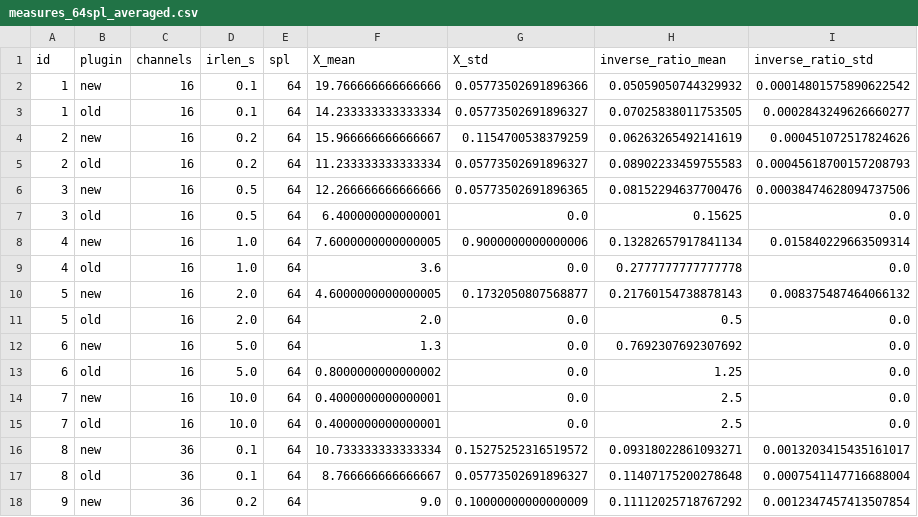
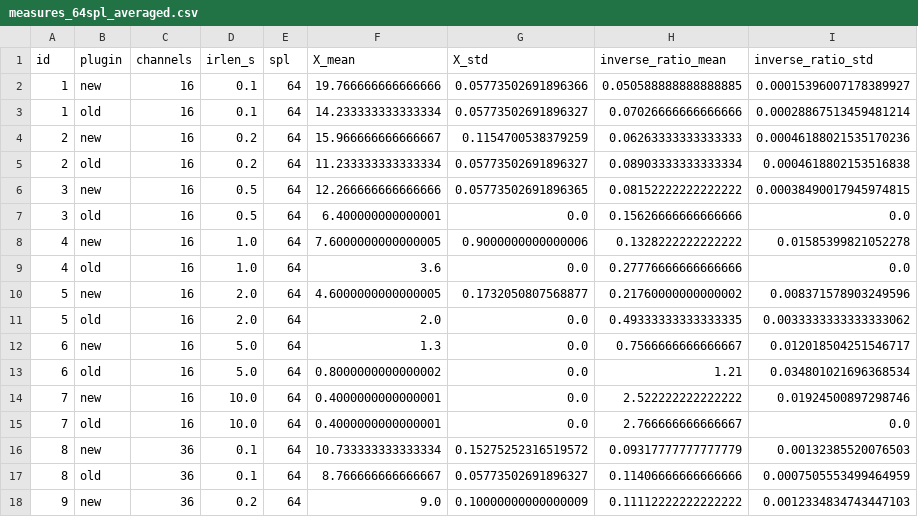
Before and after one commit to CIMIL/6DoF-SpatialAudioConvolver, a CSV file: analysis/measures_64spl_averaged.csv, drawn as a sheet; only a part is shown; the diff covers the shown part only.

```diff
--- a/analysis/measures_64spl_averaged.csv
+++ b/analysis/measures_64spl_averaged.csv
@@ -1,18 +1,18 @@
 id,plugin,channels,irlen_s,spl,X_mean,X_std,inverse_ratio_mean,inverse_ratio_std
-1,new,16,0.1,64,19.766666666666666,0.05773502691896366,0.05059050744329932,0.00014801575890622542
-1,old,16,0.1,64,14.233333333333334,0.05773502691896327,0.07025838011753505,0.0002843249626660277
-2,new,16,0.2,64,15.966666666666667,0.1154700538379259,0.06263265492141619,0.000451072517824626
-2,old,16,0.2,64,11.233333333333334,0.05773502691896327,0.08902233459755583,0.00045618700157208793
-3,new,16,0.5,64,12.266666666666666,0.05773502691896365,0.08152294637700476,0.00038474628094737506
-3,old,16,0.5,64,6.400000000000001,0.0,0.15625,0.0
-4,new,16,1.0,64,7.6000000000000005,0.9000000000000006,0.13282657917841134,0.015840229663509314
-4,old,16,1.0,64,3.6,0.0,0.2777777777777778,0.0
-5,new,16,2.0,64,4.6000000000000005,0.1732050807568877,0.21760154738878143,0.008375487464066132
-5,old,16,2.0,64,2.0,0.0,0.5,0.0
-6,new,16,5.0,64,1.3,0.0,0.7692307692307692,0.0
-6,old,16,5.0,64,0.8000000000000002,0.0,1.25,0.0
-7,new,16,10.0,64,0.4000000000000001,0.0,2.5,0.0
-7,old,16,10.0,64,0.4000000000000001,0.0,2.5,0.0
-8,new,36,0.1,64,10.733333333333334,0.15275252316519572,0.09318022861093271,0.0013203415435161017
-8,old,36,0.1,64,8.766666666666667,0.05773502691896327,0.11407175200278648,0.0007541147716688004
-9,new,36,0.2,64,9.0,0.10000000000000009,0.11112025718767292,0.0012347457413507854
+1,new,16,0.1,64,19.766666666666666,0.05773502691896366,0.050588888888888885,0.00015396007178389927
+1,old,16,0.1,64,14.233333333333334,0.05773502691896327,0.07026666666666666,0.00028867513459481214
+2,new,16,0.2,64,15.966666666666667,0.1154700538379259,0.06263333333333333,0.00046188021535170236
+2,old,16,0.2,64,11.233333333333334,0.05773502691896327,0.08903333333333334,0.0004618802153516838
+3,new,16,0.5,64,12.266666666666666,0.05773502691896365,0.08152222222222222,0.00038490017945974815
+3,old,16,0.5,64,6.400000000000001,0.0,0.15626666666666666,0.0
+4,new,16,1.0,64,7.6000000000000005,0.9000000000000006,0.1328222222222222,0.01585399821052278
+4,old,16,1.0,64,3.6,0.0,0.27776666666666666,0.0
+5,new,16,2.0,64,4.6000000000000005,0.1732050807568877,0.21760000000000002,0.008371578903249596
+5,old,16,2.0,64,2.0,0.0,0.49333333333333335,0.0033333333333333062
+6,new,16,5.0,64,1.3,0.0,0.7566666666666667,0.012018504251546717
+6,old,16,5.0,64,0.8000000000000002,0.0,1.21,0.034801021696368534
+7,new,16,10.0,64,0.4000000000000001,0.0,2.522222222222222,0.01924500897298746
+7,old,16,10.0,64,0.4000000000000001,0.0,2.766666666666667,0.0
+8,new,36,0.1,64,10.733333333333334,0.15275252316519572,0.09317777777777779,0.00132385520076503
+8,old,36,0.1,64,8.766666666666667,0.05773502691896327,0.11406666666666666,0.0007505553499464959
+9,new,36,0.2,64,9.0,0.10000000000000009,0.11112222222222222,0.0012334834743447103
```
Also changed, not shown: 37 edited cells elsewhere in this file, analysis/early_measurements_clean.csv, analysis/measures_256spl_clean.csv, 10 other files.
